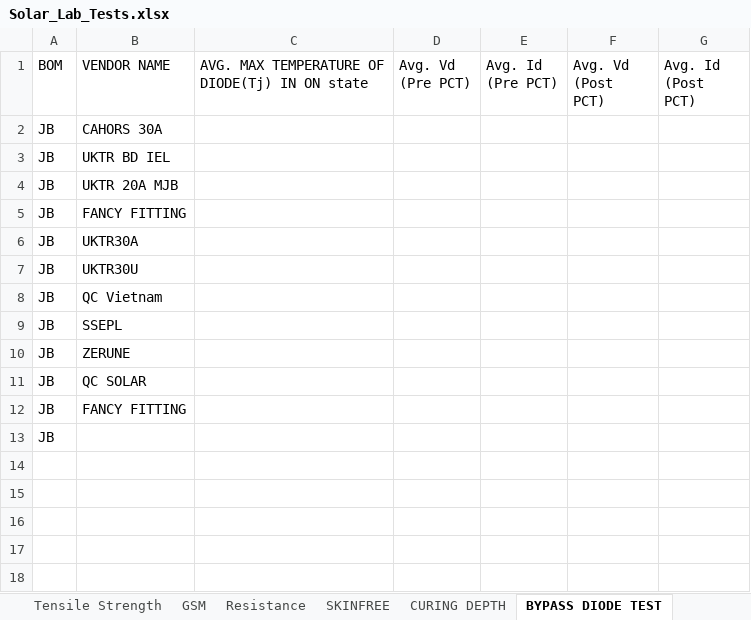
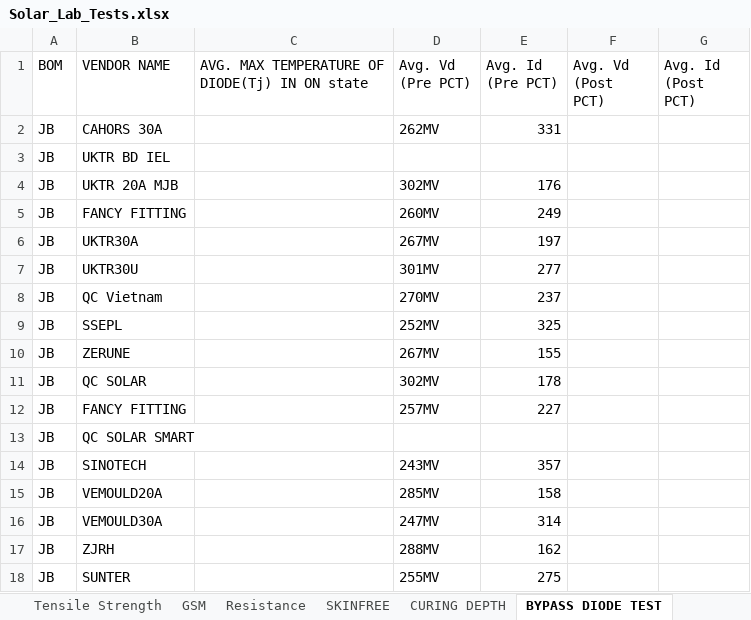
Before and after one commit to naveen221001/rnd-solar-api, an Excel workbook: data/Solar_Lab_Tests.xlsx, sheet BYPASS DIODE TEST, drawn as a sheet; values as stored, in another font and other column widths than the file's, no borders; table styles not drawn; the diff names each change by its address in the sheet, - before the commit and + after, or states it on an @@ line.

```diff
--- a/data/Solar_Lab_Tests.xlsx (sheet BYPASS DIODE TEST)
+++ b/data/Solar_Lab_Tests.xlsx (sheet BYPASS DIODE TEST)
-D2 (Avg. Vd (Pre PCT)): (empty)
+D2 (Avg. Vd (Pre PCT)): 262MV
-E2 (Avg. Id (Pre PCT)): (empty)
+E2 (Avg. Id (Pre PCT)): 331
-D4 (Avg. Vd (Pre PCT)): (empty)
+D4 (Avg. Vd (Pre PCT)): 302MV
-E4 (Avg. Id (Pre PCT)): (empty)
+E4 (Avg. Id (Pre PCT)): 176
-D5 (Avg. Vd (Pre PCT)): (empty)
+D5 (Avg. Vd (Pre PCT)): 260MV
-E5 (Avg. Id (Pre PCT)): (empty)
+E5 (Avg. Id (Pre PCT)): 249
-D6 (Avg. Vd (Pre PCT)): (empty)
+D6 (Avg. Vd (Pre PCT)): 267MV
-E6 (Avg. Id (Pre PCT)): (empty)
+E6 (Avg. Id (Pre PCT)): 197
-D7 (Avg. Vd (Pre PCT)): (empty)
+D7 (Avg. Vd (Pre PCT)): 301MV
-E7 (Avg. Id (Pre PCT)): (empty)
+E7 (Avg. Id (Pre PCT)): 277
-D8 (Avg. Vd (Pre PCT)): (empty)
+D8 (Avg. Vd (Pre PCT)): 270MV
-E8 (Avg. Id (Pre PCT)): (empty)
+E8 (Avg. Id (Pre PCT)): 237
-D9 (Avg. Vd (Pre PCT)): (empty)
+D9 (Avg. Vd (Pre PCT)): 252MV
-E9 (Avg. Id (Pre PCT)): (empty)
+E9 (Avg. Id (Pre PCT)): 325
-D10 (Avg. Vd (Pre PCT)): (empty)
+D10 (Avg. Vd (Pre PCT)): 267MV
-E10 (Avg. Id (Pre PCT)): (empty)
+E10 (Avg. Id (Pre PCT)): 155
-D11 (Avg. Vd (Pre PCT)): (empty)
+D11 (Avg. Vd (Pre PCT)): 302MV
-E11 (Avg. Id (Pre PCT)): (empty)
+E11 (Avg. Id (Pre PCT)): 178
-D12 (Avg. Vd (Pre PCT)): (empty)
+D12 (Avg. Vd (Pre PCT)): 257MV
-E12 (Avg. Id (Pre PCT)): (empty)
+E12 (Avg. Id (Pre PCT)): 227
-B13 (VENDOR NAME): (empty)
+B13 (VENDOR NAME): QC SOLAR SMART
+row 14: JB | SINOTECH |  | 243MV | 357
+row 15: JB | VEMOULD20A |  | 285MV | 158
+row 16: JB | VEMOULD30A |  | 247MV | 314
+row 17: JB | ZJRH |  | 288MV | 162
+row 18: JB | SUNTER |  | 255MV | 275
```
Also changed, not shown: sheet Test Data, sheet Resistance, sheet Adhesion, sheet Shrinkage, sheet GSM, sheet Tensile Strength, data/RND_Todos.xlsx, 2 other files.
